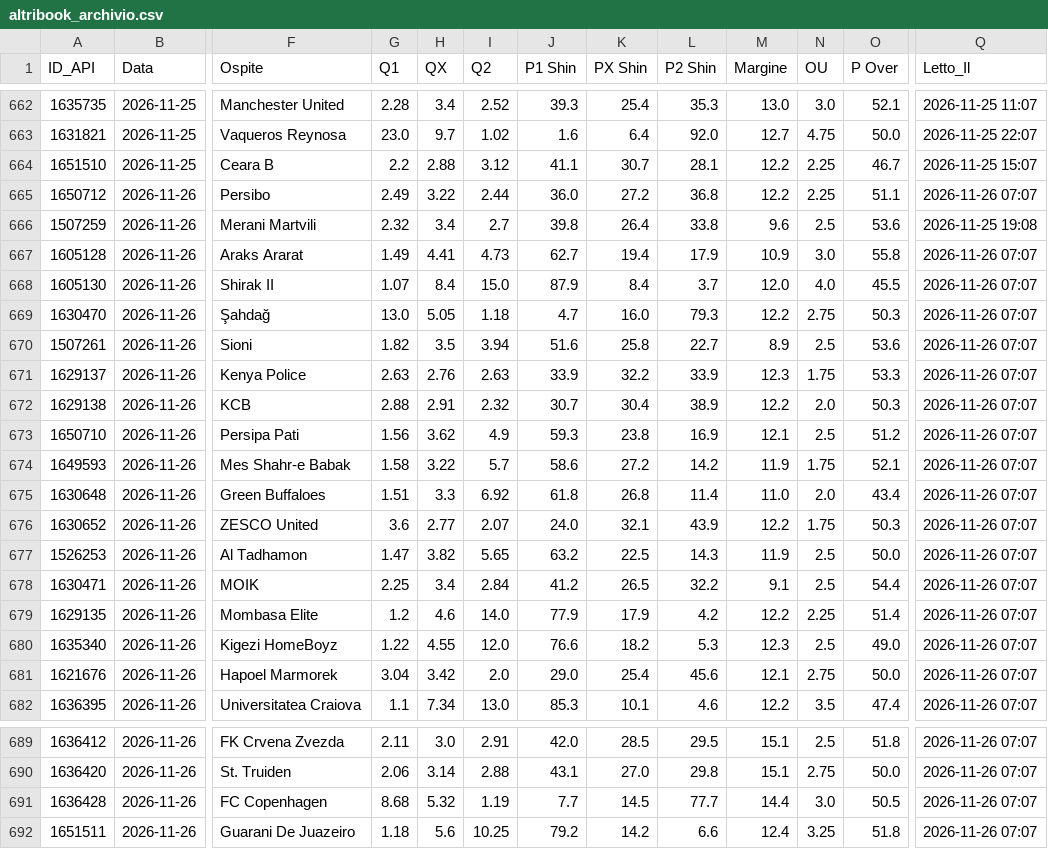
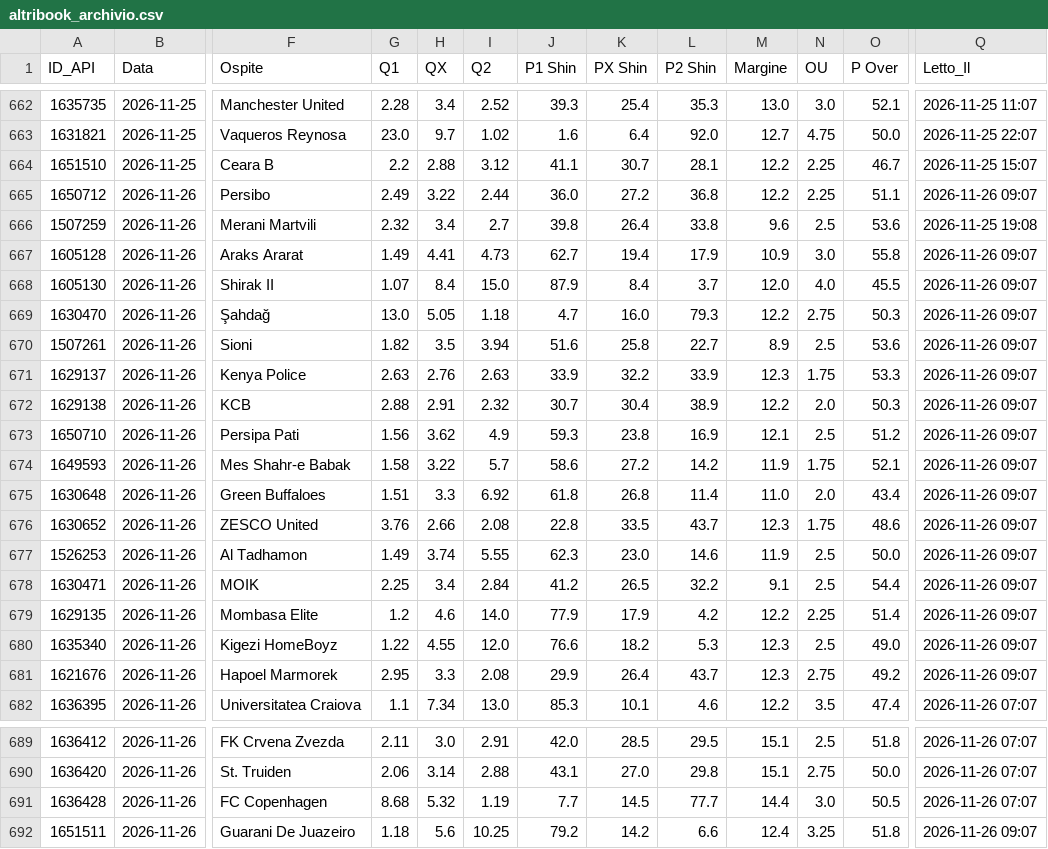
Before and after one commit to Caltiki/pronostici-repo, a CSV file: altribook_archivio.csv, drawn as a sheet; only a part is shown, gaps mark what is left out; the diff names each change by its address in the sheet, - before the commit and + after, or states it on an @@ line.

```diff
--- a/altribook_archivio.csv
+++ b/altribook_archivio.csv
-Q665 (Letto_Il): 2026-11-26 07:07
+Q665 (Letto_Il): 2026-11-26 09:07
-Q667:Q681 (Letto_Il): 2026-11-26 07:07
+Q667:Q681 (Letto_Il): 2026-11-26 09:07
-G676 (Q1): 3.6
+G676 (Q1): 3.76
-H676 (QX): 2.77
+H676 (QX): 2.66
-I676 (Q2): 2.07
+I676 (Q2): 2.08
-J676 (P1 Shin): 24.0
+J676 (P1 Shin): 22.8
-K676 (PX Shin): 32.1
+K676 (PX Shin): 33.5
-L676 (P2 Shin): 43.9
+L676 (P2 Shin): 43.7
-M676 (Margine): 12.2
+M676 (Margine): 12.3
-O676 (P Over): 50.3
+O676 (P Over): 48.6
-G677 (Q1): 1.47
+G677 (Q1): 1.49
-H677 (QX): 3.82
+H677 (QX): 3.74
-I677 (Q2): 5.65
+I677 (Q2): 5.55
-J677 (P1 Shin): 63.2
+J677 (P1 Shin): 62.3
-K677 (PX Shin): 22.5
+K677 (PX Shin): 23.0
-L677 (P2 Shin): 14.3
+L677 (P2 Shin): 14.6
-G681 (Q1): 3.04
+G681 (Q1): 2.95
-H681 (QX): 3.42
+H681 (QX): 3.3
-I681 (Q2): 2.0
+I681 (Q2): 2.08
-J681 (P1 Shin): 29.0
+J681 (P1 Shin): 29.9
-K681 (PX Shin): 25.4
+K681 (PX Shin): 26.4
-L681 (P2 Shin): 45.6
+L681 (P2 Shin): 43.7
-M681 (Margine): 12.1
+M681 (Margine): 12.3
-O681 (P Over): 50.0
+O681 (P Over): 49.2
-Q692 (Letto_Il): 2026-11-26 07:07
+Q692 (Letto_Il): 2026-11-26 09:07
```
Also changed, not shown: best_archivio.csv, pinnacle_archivio.csv, 14 other files.
